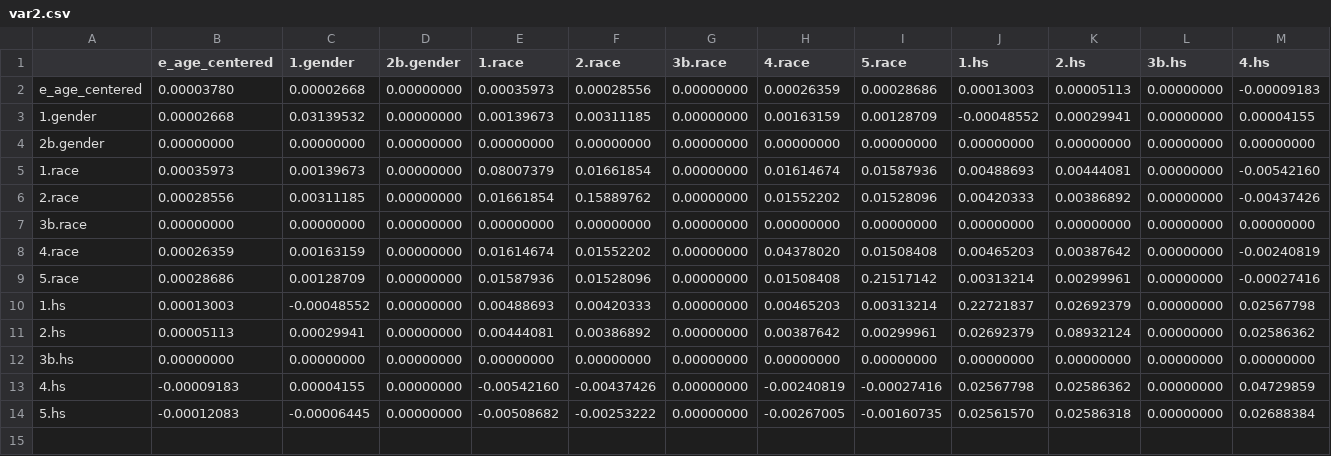
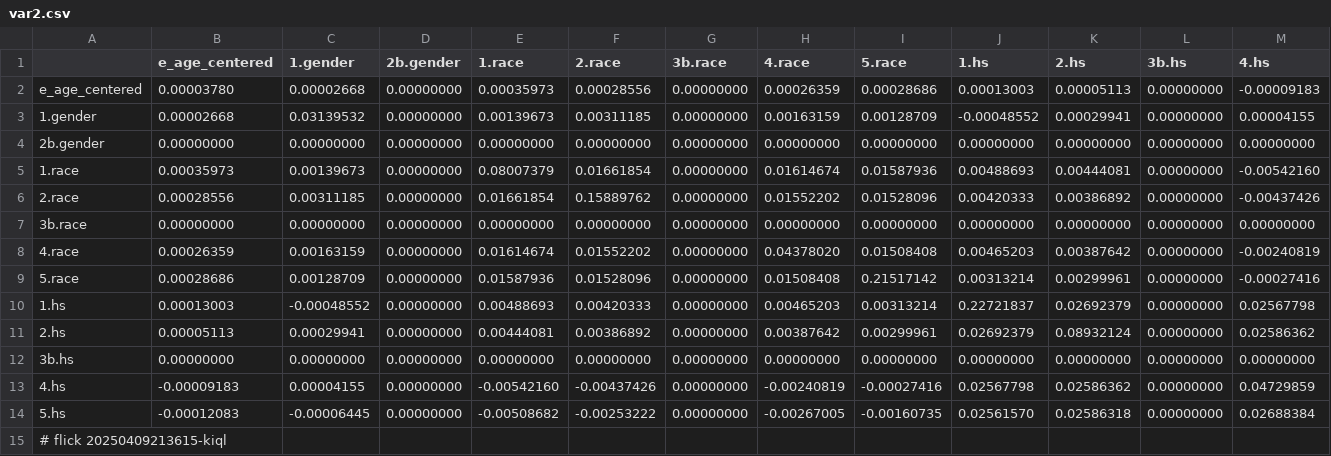
Before and after one commit to abikesa/provocateur, a CSV file: kitabo/ensi/ukubona/donorcase/test2/assets/csv/var2.csv, drawn as a sheet; only a part is shown; rows hold the shown columns only; the diff names each change by its address in the sheet, - before the commit and + after, or states it on an @@ line.

Commit message:
kitabo/ensi/ukubona/donorcase/test2/assets/csv/var2.csv

```diff
--- a/kitabo/ensi/ukubona/donorcase/test2/assets/csv/var2.csv
+++ b/kitabo/ensi/ukubona/donorcase/test2/assets/csv/var2.csv
+row 15: # flick 20250409213615-kiql
```
